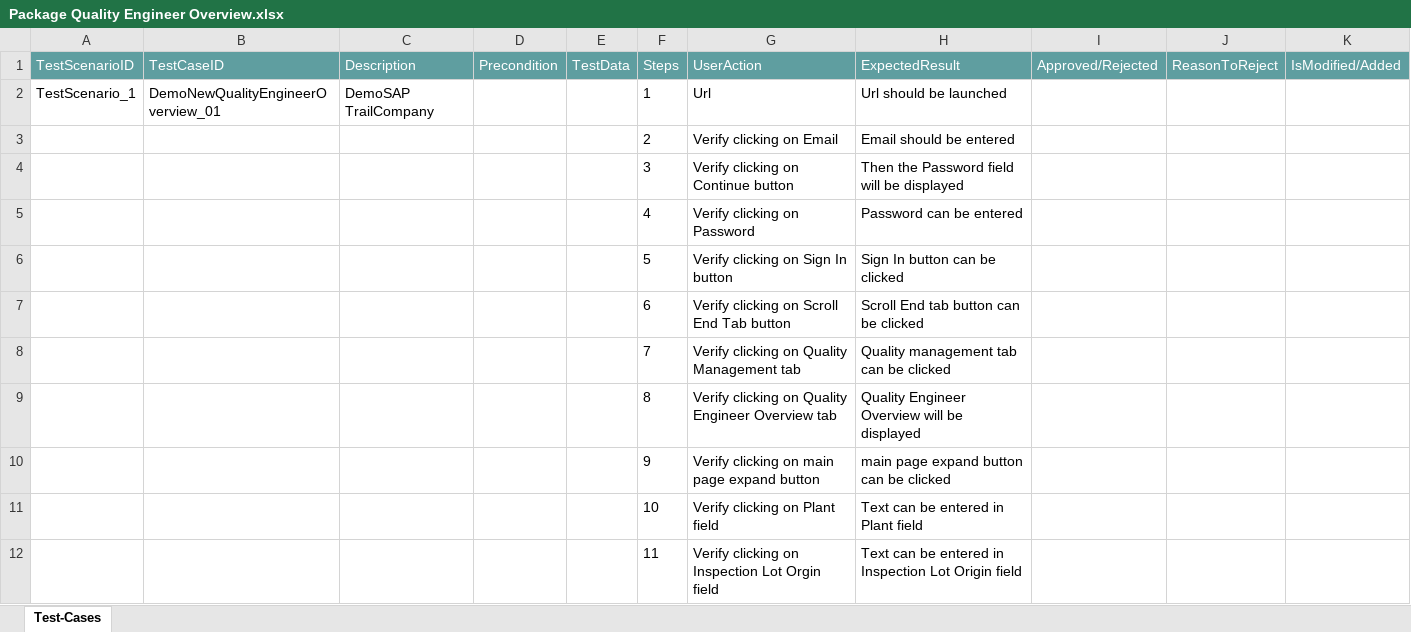
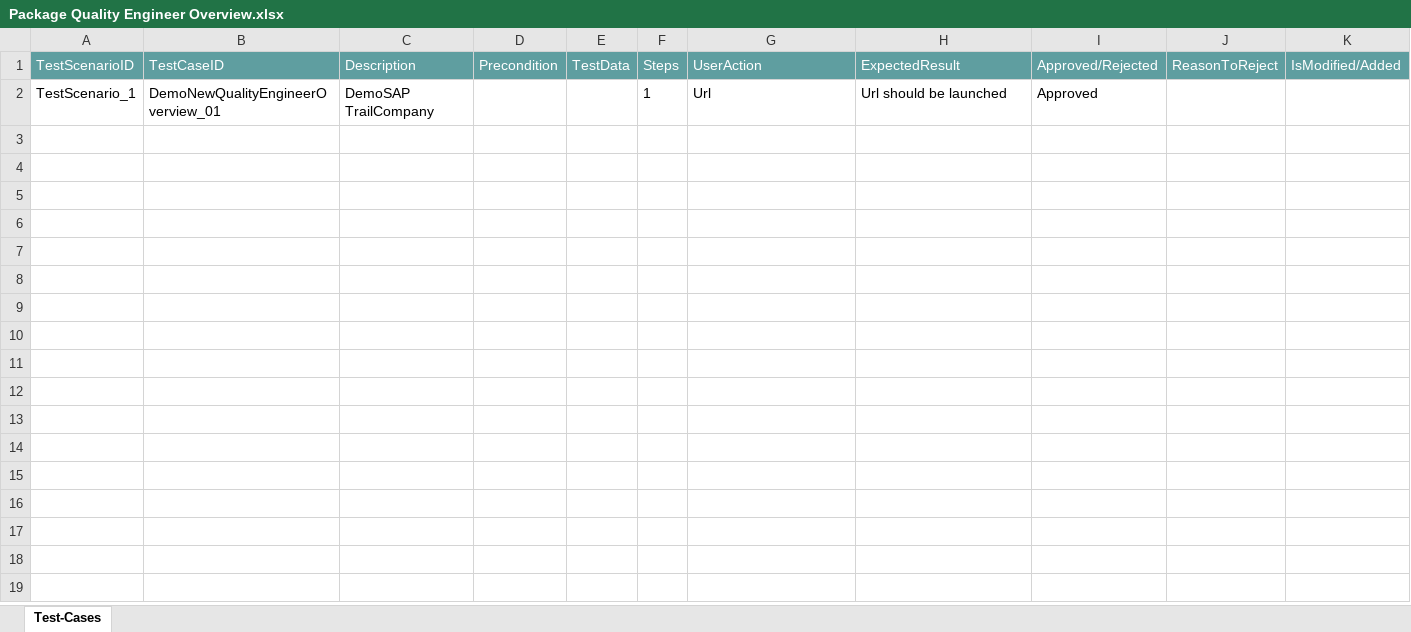
Before and after one commit to ShaikMohamedIrfan/NewURLProjectOne, an Excel workbook: Package Quality Engineer Overview.xlsx, sheet Test-Cases, drawn as a sheet; values as stored, in another font and other column widths than the file's, no borders; table styles not drawn; the diff names each change by its address in the sheet, - before the commit and + after, or states it on an @@ line.

Commit message:
Add files via upload

```diff
--- a/Package Quality Engineer Overview.xlsx (sheet Test-Cases)
+++ b/Package Quality Engineer Overview.xlsx (sheet Test-Cases)
-I2 (Approved/Rejected): (empty)
+I2 (Approved/Rejected): Approved
@@ row 3 hidden:  |  |  |  |  | 2 | Verify clicking on Email | Email should be entered @@
@@ row 4 hidden:  |  |  |  |  | 3 | Verify clicking on Continue button | Then the Password field will be displayed @@
@@ row 5 hidden:  |  |  |  |  | 4 | Verify clicking on Password | Password can be entered @@
@@ row 6 hidden:  |  |  |  |  | 5 | Verify clicking on Sign In button | Sign In button can be clicked @@
@@ row 7 hidden:  |  |  |  |  | 6 | Verify clicking on Scroll End Tab button | Scroll End tab button can be clicked @@
@@ row 8 hidden:  |  |  |  |  | 7 | Verify clicking on Quality Management tab | Quality management tab can be clicked @@
@@ row 9 hidden:  |  |  |  |  | 8 | Verify clicking on Quality Engineer Overview tab | Quality Engineer Overview will be displayed @@
@@ row 10 hidden:  |  |  |  |  | 9 | Verify clicking on main page expand button | main page expand button can be clicked @@
@@ row 11 hidden:  |  |  |  |  | 10 | Verify clicking on Plant field | Text can be entered in Plant field @@
@@ row 12 hidden:  |  |  |  |  | 11 | Verify clicking on Inspection Lot Orgin field | Text can be entered in Inspection Lot Origin field @@
```
